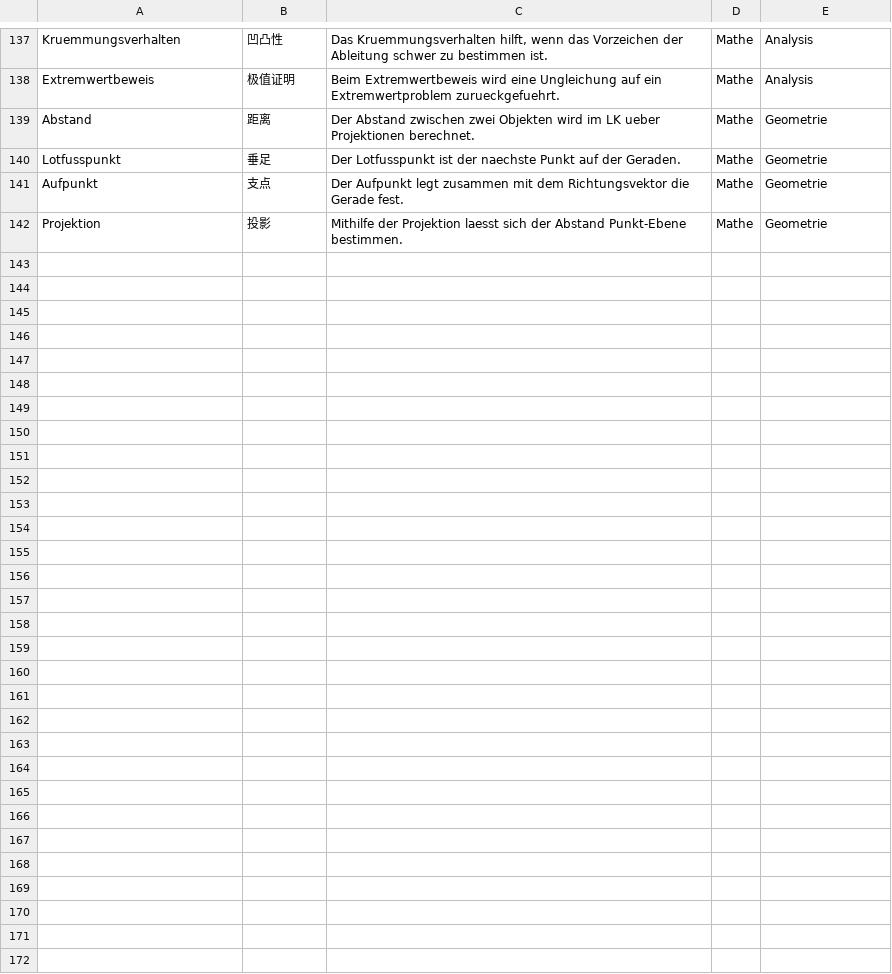
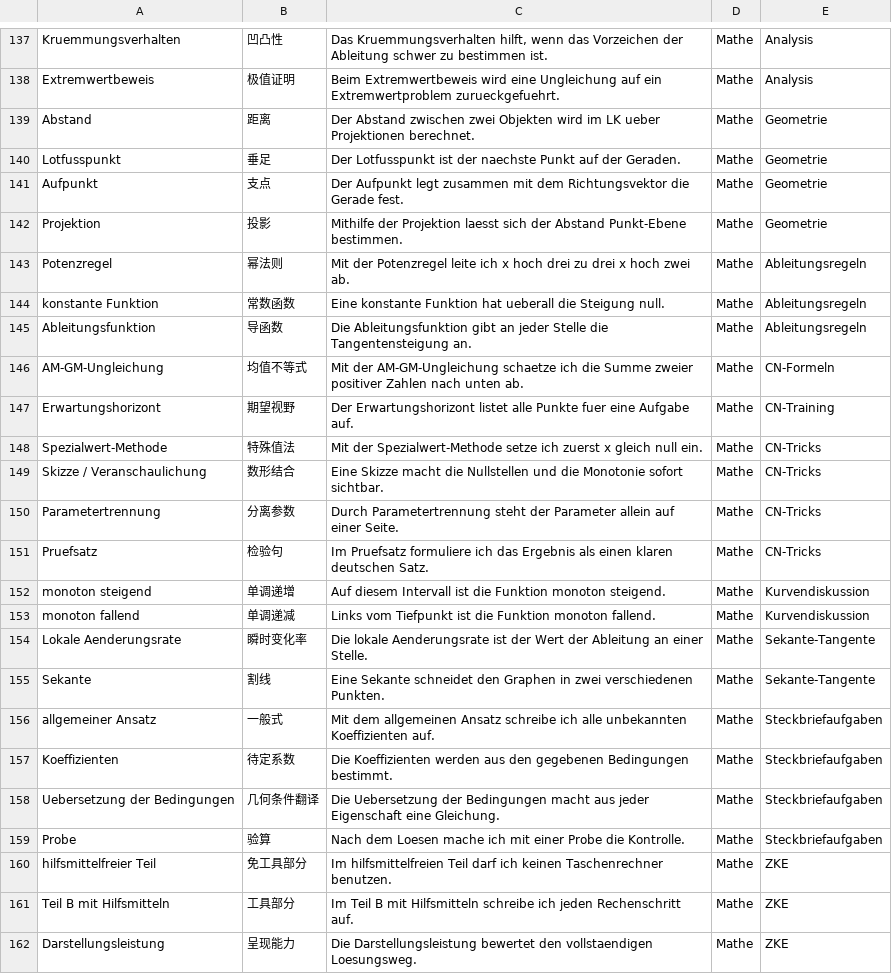
Before and after one commit to jjjjjjjjnnjnn/EF-GeWi-Lernvault, a CSV file: 03_Mathe/Vokabeln-Anki/Mathe-EF-Basis.csv, drawn as a sheet; only a part is shown, gaps mark what is left out; the diff names each change by its address in the sheet, - before the commit and + after, or states it on an @@ line.

Commit message:
[Mathe] 20 Vokabeln und Lernreise-Verlinkung in Notizen

```diff
--- a/03_Mathe/Vokabeln-Anki/Mathe-EF-Basis.csv
+++ b/03_Mathe/Vokabeln-Anki/Mathe-EF-Basis.csv
+row 143: Potenzregel | 幂法则 | Mit der Potenzregel leite ich x hoch drei zu drei x hoch zwei ab. | Mathe | Ableitungsregeln
+row 144: konstante Funktion | 常数函数 | Eine konstante Funktion hat ueberall die Steigung null. | Mathe | Ableitungsregeln
+row 145: Ableitungsfunktion | 导函数 | Die Ableitungsfunktion gibt an jeder Stelle die Tangentensteigung an. | Mathe | Ableitungsregeln
+row 146: AM-GM-Ungleichung | 均值不等式 | Mit der AM-GM-Ungleichung schaetze ich die Summe zweier positiver Zahlen nach unten ab. | Mathe | CN-Formeln
+row 147: Erwartungshorizont | 期望视野 | Der Erwartungshorizont listet alle Punkte fuer eine Aufgabe auf. | Mathe | CN-Training
+row 148: Spezialwert-Methode | 特殊值法 | Mit der Spezialwert-Methode setze ich zuerst x gleich null ein. | Mathe | CN-Tricks
+row 149: Skizze / Veranschaulichung | 数形结合 | Eine Skizze macht die Nullstellen und die Monotonie sofort sichtbar. | Mathe | CN-Tricks
+row 150: Parametertrennung | 分离参数 | Durch Parametertrennung steht der Parameter allein auf einer Seite. | Mathe | CN-Tricks
+row 151: Pruefsatz | 检验句 | Im Pruefsatz formuliere ich das Ergebnis als einen klaren deutschen Satz. | Mathe | CN-Tricks
+row 152: monoton steigend | 单调递增 | Auf diesem Intervall ist die Funktion monoton steigend. | Mathe | Kurvendiskussion
+row 153: monoton fallend | 单调递减 | Links vom Tiefpunkt ist die Funktion monoton fallend. | Mathe | Kurvendiskussion
+row 154: Lokale Aenderungsrate | 瞬时变化率 | Die lokale Aenderungsrate ist der Wert der Ableitung an einer Stelle. | Mathe | Sekante-Tangente
+row 155: Sekante | 割线 | Eine Sekante schneidet den Graphen in zwei verschiedenen Punkten. | Mathe | Sekante-Tangente
+row 156: allgemeiner Ansatz | 一般式 | Mit dem allgemeinen Ansatz schreibe ich alle unbekannten Koeffizienten auf. | Mathe | Steckbriefaufgaben
+row 157: Koeffizienten | 待定系数 | Die Koeffizienten werden aus den gegebenen Bedingungen bestimmt. | Mathe | Steckbriefaufgaben
+row 158: Uebersetzung der Bedingungen | 几何条件翻译 | Die Uebersetzung der Bedingungen macht aus jeder Eigenschaft eine Gleichung. | Mathe | Steckbriefaufgaben
+row 159: Probe | 验算 | Nach dem Loesen mache ich mit einer Probe die Kontrolle. | Mathe | Steckbriefaufgaben
+row 160: hilfsmittelfreier Teil | 免工具部分 | Im hilfsmittelfreien Teil darf ich keinen Taschenrechner benutzen. | Mathe | ZKE
+row 161: Teil B mit Hilfsmitteln | 工具部分 | Im Teil B mit Hilfsmitteln schreibe ich jeden Rechenschritt auf. | Mathe | ZKE
+row 162: Darstellungsleistung | 呈现能力 | Die Darstellungsleistung bewertet den vollstaendigen Loesungsweg. | Mathe | ZKE
```
Also changed, not shown: 4 other files.
